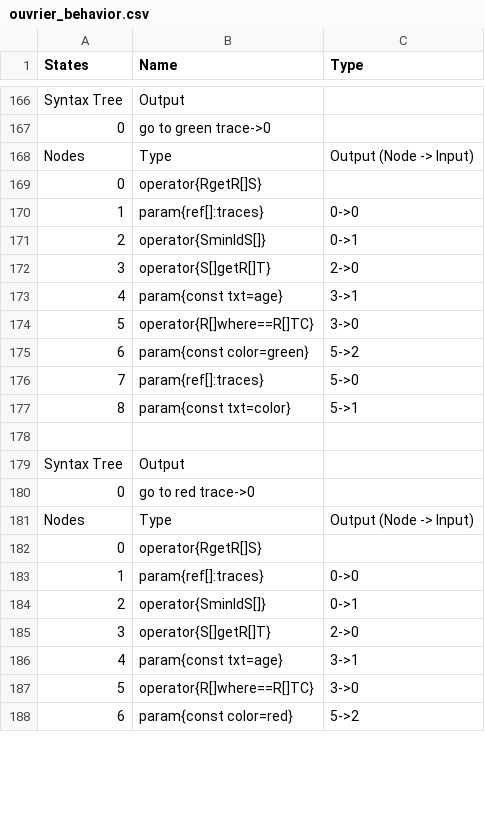
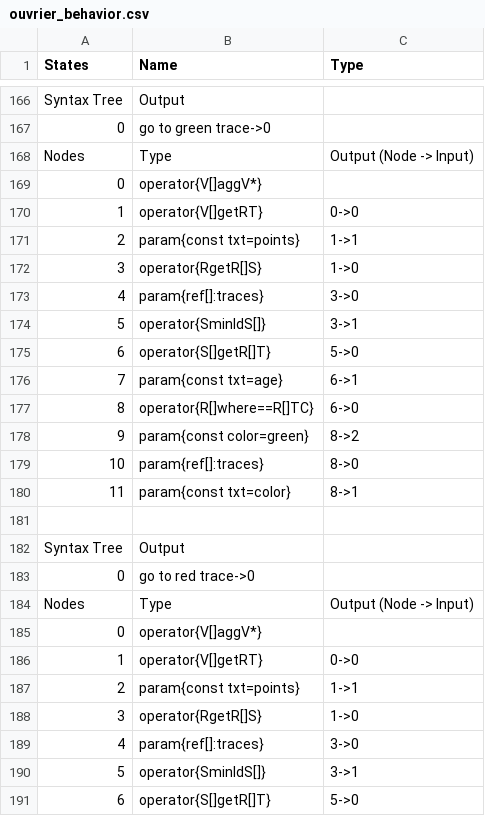
Before and after one commit to galliotgreg/Lumy_Naissance, a CSV file: Assets/Inputs/Species/AlienSwarm/ouvrier_behavior.csv, drawn as a sheet; only a part is shown, gaps mark what is left out; the diff covers the shown part only.

Commit message:
Fix ouvrier goto red/green

```diff
--- a/Assets/Inputs/Species/AlienSwarm/ouvrier_behavior.csv
+++ b/Assets/Inputs/Species/AlienSwarm/ouvrier_behavior.csv
@@ -168,11 +168,14 @@ Syntax Tree,Output,
 Nodes,Type,Output (Node -> Input)
-0,operator{RgetR[]S},
-1,param{ref[]:traces},0->0
-2,operator{SminIdS[]},0->1
-3,operator{S[]getR[]T},2->0
-4,param{const txt=age},3->1
-5,operator{R[]where==R[]TC},3->0
-6,param{const color=green},5->2
-7,param{ref[]:traces},5->0
-8,param{const txt=color},5->1
+0,operator{V[]aggV*},
+1,operator{V[]getRT},0->0
+2,param{const txt=points},1->1
+3,operator{RgetR[]S},1->0
+4,param{ref[]:traces},3->0
+5,operator{SminIdS[]},3->1
+6,operator{S[]getR[]T},5->0
+7,param{const txt=age},6->1
+8,operator{R[]where==R[]TC},6->0
+9,param{const color=green},8->2
+10,param{ref[]:traces},8->0
+11,param{const txt=color},8->1
 ,,
@@ -181,8 +184,8 @@ Syntax Tree,Output,
 Nodes,Type,Output (Node -> Input)
-0,operator{RgetR[]S},
-1,param{ref[]:traces},0->0
-2,operator{SminIdS[]},0->1
-3,operator{S[]getR[]T},2->0
-4,param{const txt=age},3->1
-5,operator{R[]where==R[]TC},3->0
-6,param{const color=red},5->2
+0,operator{V[]aggV*},
+1,operator{V[]getRT},0->0
+2,param{const txt=points},1->1
+3,operator{RgetR[]S},1->0
+4,param{ref[]:traces},3->0
+5,operator{SminIdS[]},3->1
+6,operator{S[]getR[]T},5->0
```
Also changed, not shown: 3 added rows and 4 edited cells elsewhere in this file, Assets/Inputs/Species/AlienSwarm/prysme_behavior.csv.
